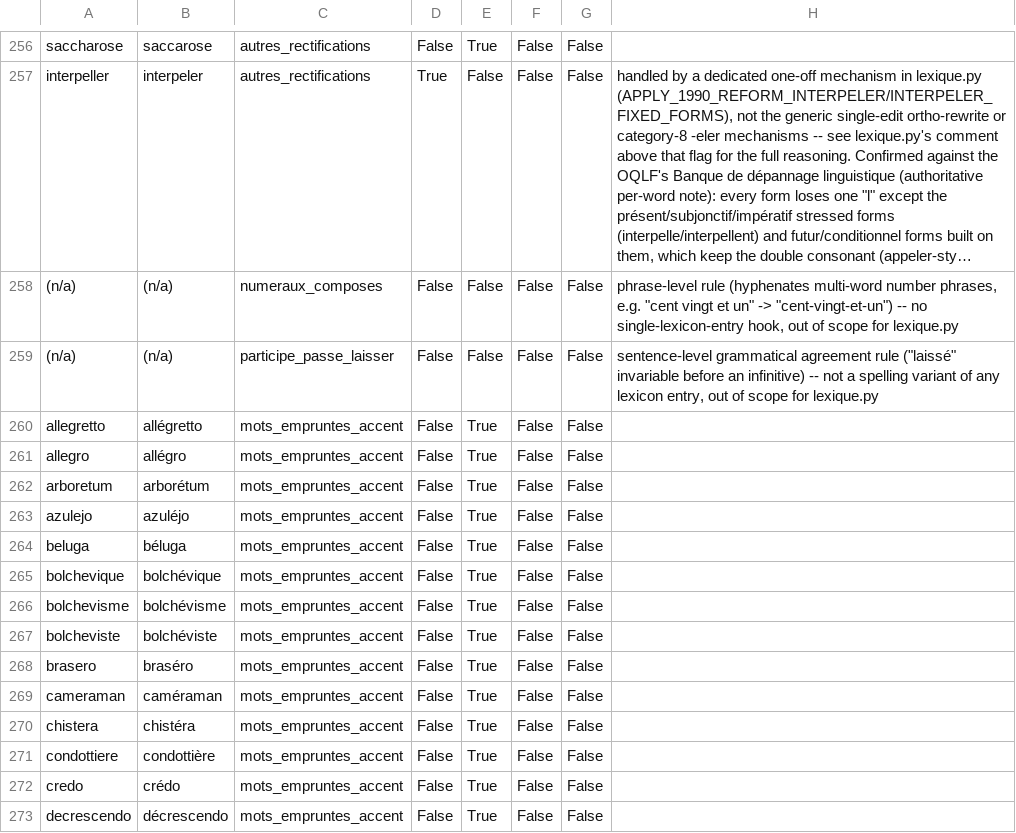
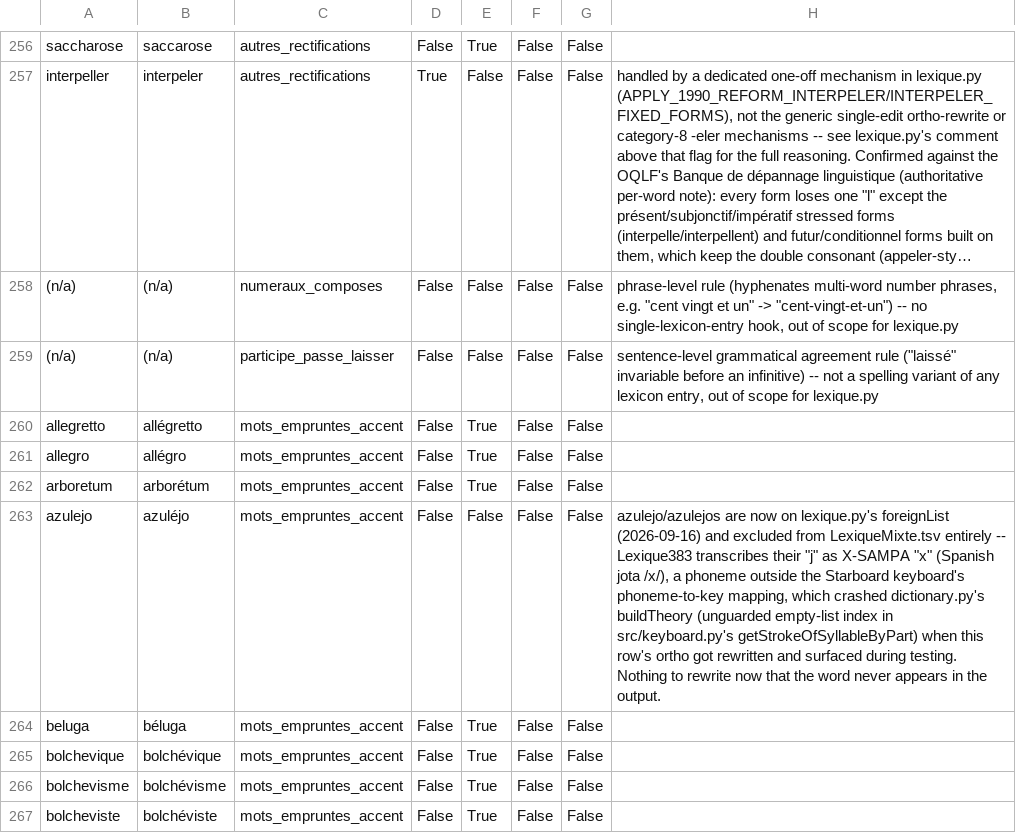
Before and after one commit to jf5pier/stenalgo, a TSV file: resources/reform1990.tsv, drawn as a sheet; only a part is shown, gaps mark what is left out; the shorter side is filled out with more unchanged rows; long unchanged cells end in ….

```diff
--- a/resources/reform1990.tsv
+++ b/resources/reform1990.tsv
@@ -262,3 +262,3 @@ allegro	allégro	mots_empruntes_accent	False	True	False	False
 arboretum	arborétum	mots_empruntes_accent	False	True	False	False	
-azulejo	azuléjo	mots_empruntes_accent	False	True	False	False	
+azulejo	azuléjo	mots_empruntes_accent	False	False	False	False	azulejo/azulejos are now on lexique.py's foreignList (2026-09-16) and excluded from LexiqueMixte.tsv entirely -- Lexique383 transcribes their "j" as X-SAMPA "x" (Spanish jota /x/), a phoneme outside the Starboard keyboard's phoneme-to-key mapping, which crashed dictionary.py's buildTheory (unguarded empty-list index in src/keyboard.py's getStrokeOfSyllableByPart) when this row's ortho got rewritten and surfaced during testing. Nothing to rewrite now that the word never appears in the output.	
 beluga	béluga	mots_empruntes_accent	False	True	False	False	
```
Also changed, not shown: 2 other files.
